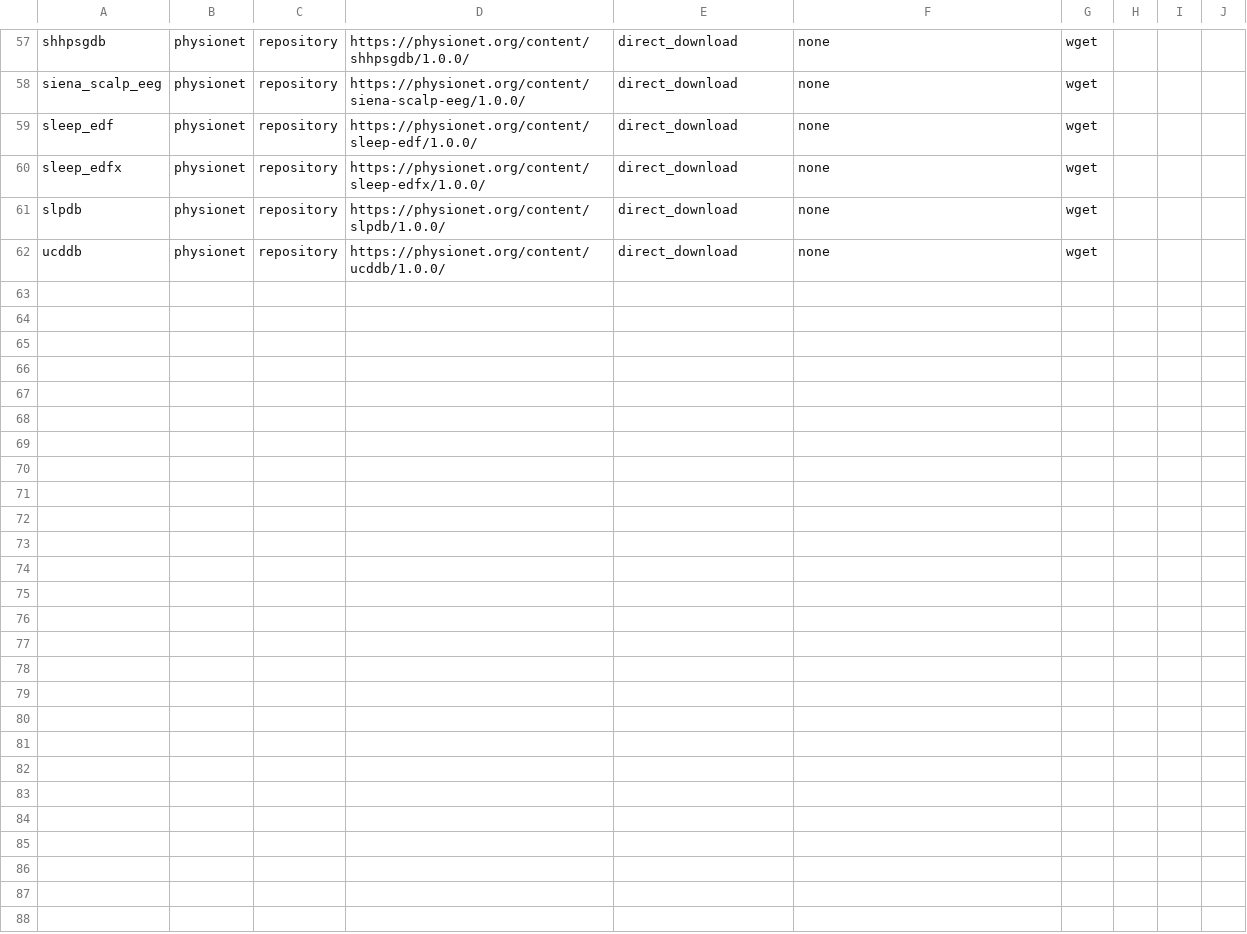
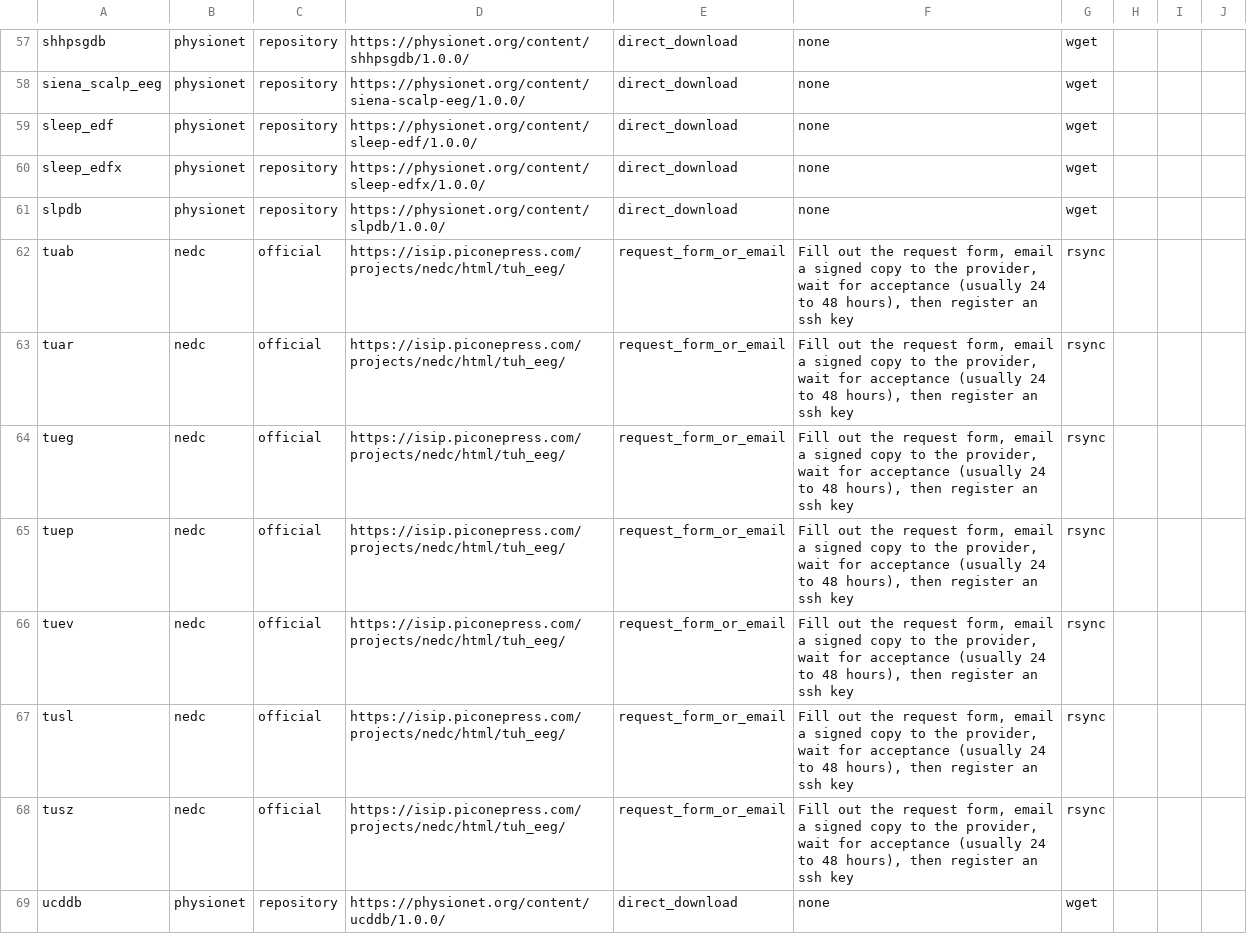
Before and after one commit to itoten/eeg_dataset_db, a CSV file: data/access_routes.csv, drawn as a sheet; only a part is shown, gaps mark what is left out.

```diff
--- a/data/access_routes.csv
+++ b/data/access_routes.csv
@@ -61,2 +61,9 @@ sleep_edfx,physionet,repository,https://physionet.org/content/sleep-edfx/1.0.0/,
 slpdb,physionet,repository,https://physionet.org/content/slpdb/1.0.0/,direct_download,none,wget,,,
+tuab,nedc,official,https://isip.piconepress.com/projects/nedc/html/tuh_eeg/,request_form_or_email,"Fill out the request form, email a signed copy to the provider, wait for acceptance (usually 24 to 48 hours), then register an ssh key",rsync,,,
+tuar,nedc,official,https://isip.piconepress.com/projects/nedc/html/tuh_eeg/,request_form_or_email,"Fill out the request form, email a signed copy to the provider, wait for acceptance (usually 24 to 48 hours), then register an ssh key",rsync,,,
+tueg,nedc,official,https://isip.piconepress.com/projects/nedc/html/tuh_eeg/,request_form_or_email,"Fill out the request form, email a signed copy to the provider, wait for acceptance (usually 24 to 48 hours), then register an ssh key",rsync,,,
+tuep,nedc,official,https://isip.piconepress.com/projects/nedc/html/tuh_eeg/,request_form_or_email,"Fill out the request form, email a signed copy to the provider, wait for acceptance (usually 24 to 48 hours), then register an ssh key",rsync,,,
+tuev,nedc,official,https://isip.piconepress.com/projects/nedc/html/tuh_eeg/,request_form_or_email,"Fill out the request form, email a signed copy to the provider, wait for acceptance (usually 24 to 48 hours), then register an ssh key",rsync,,,
+tusl,nedc,official,https://isip.piconepress.com/projects/nedc/html/tuh_eeg/,request_form_or_email,"Fill out the request form, email a signed copy to the provider, wait for acceptance (usually 24 to 48 hours), then register an ssh key",rsync,,,
+tusz,nedc,official,https://isip.piconepress.com/projects/nedc/html/tuh_eeg/,request_form_or_email,"Fill out the request form, email a signed copy to the provider, wait for acceptance (usually 24 to 48 hours), then register an ssh key",rsync,,,
 ucddb,physionet,repository,https://physionet.org/content/ucddb/1.0.0/,direct_download,none,wget,,,
```
Also changed, not shown: data/aliases.csv, data/dataset_sources.csv, 8 other files.
